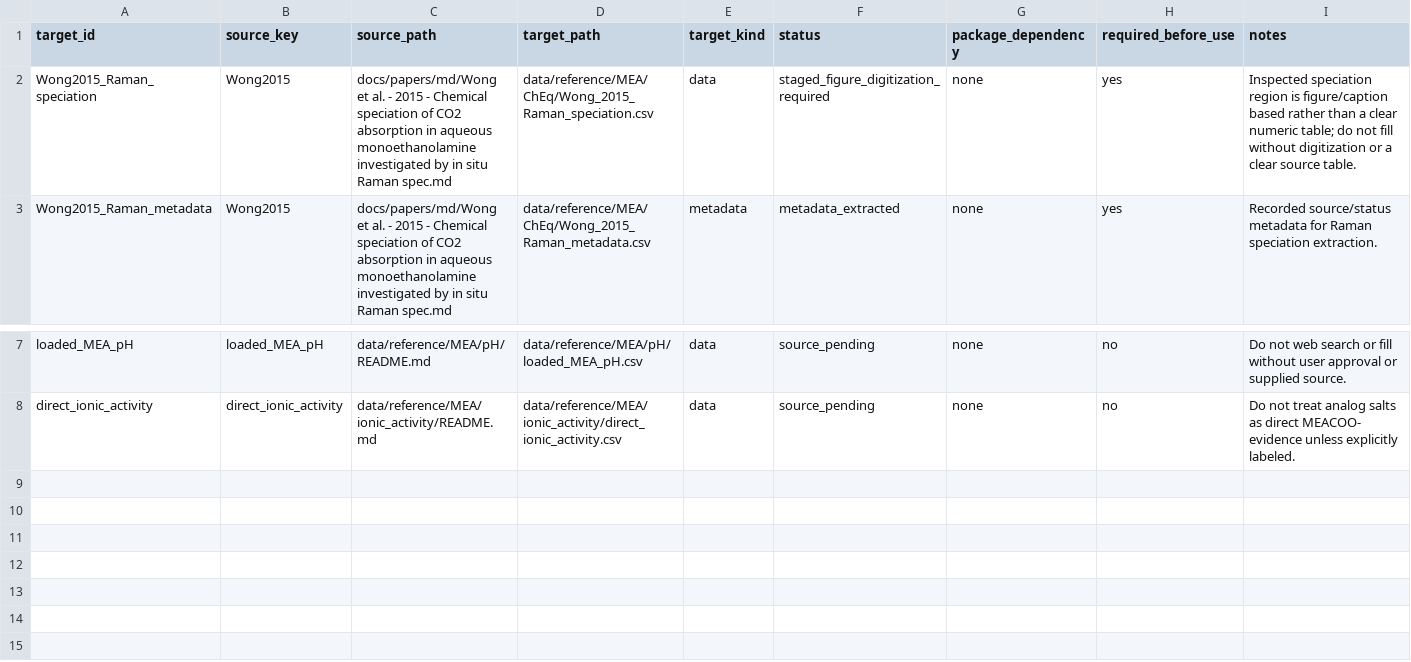
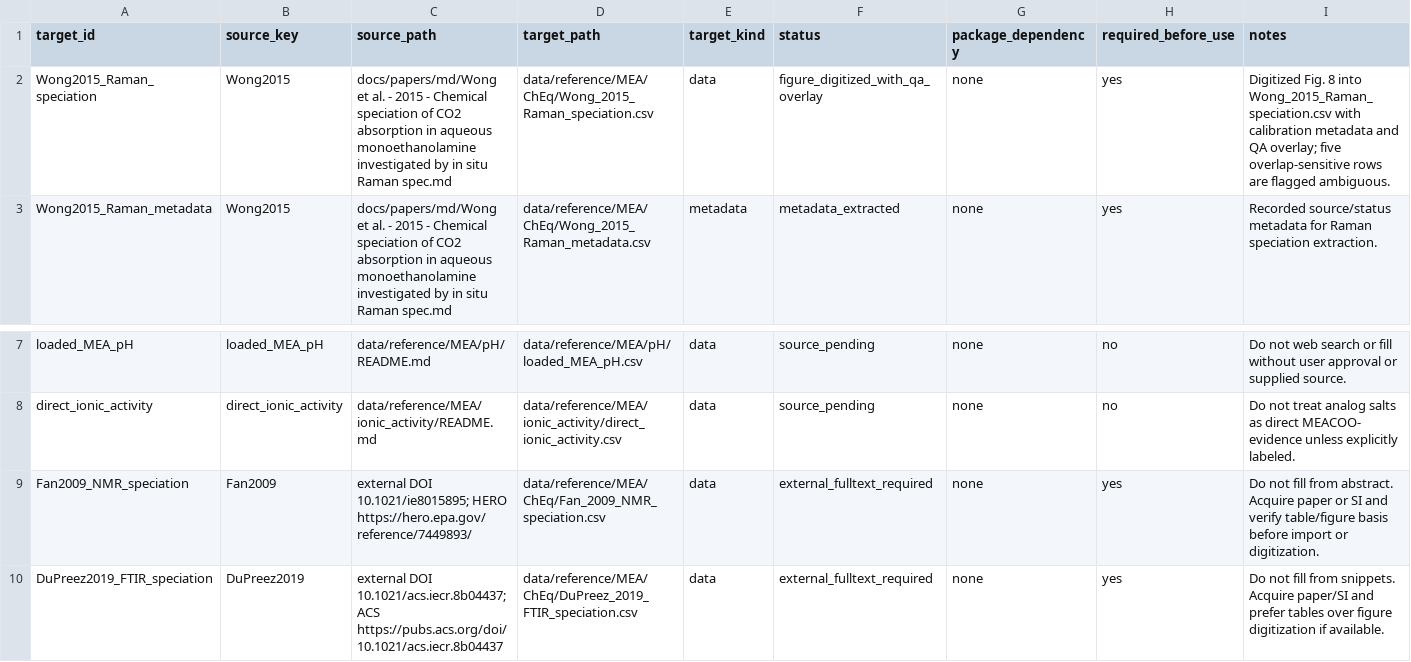
Before and after one commit to tannerpolley/MEA-Thermodynamics, a CSV file: data/reference/MEA/manifests/extraction_target_manifest.csv, drawn as a sheet; only a part is shown, gaps mark what is left out.

```diff
--- a/data/reference/MEA/manifests/extraction_target_manifest.csv
+++ b/data/reference/MEA/manifests/extraction_target_manifest.csv
@@ -1,3 +1,3 @@
 target_id,source_key,source_path,target_path,target_kind,status,package_dependency,required_before_use,notes
-Wong2015_Raman_speciation,Wong2015,docs/papers/md/Wong et al. - 2015 - Chemical speciation of CO2 absorption in aqueous monoethanolamine investigated by in situ Raman spec.md,data/reference/MEA/ChEq/Wong_2015_Raman_speciation.csv,data,staged_figure_digitization_required,none,yes,Inspected speciation region is figure/caption based rather than a clear numeric table; do not fill without digitization or a clear source table.
+Wong2015_Raman_speciation,Wong2015,docs/papers/md/Wong et al. - 2015 - Chemical speciation of CO2 absorption in aqueous monoethanolamine investigated by in situ Raman spec.md,data/reference/MEA/ChEq/Wong_2015_Raman_speciation.csv,data,figure_digitized_with_qa_overlay,none,yes,Digitized Fig. 8 into Wong_2015_Raman_speciation.csv with calibration metadata and QA overlay; five overlap-sensitive rows are flagged ambiguous.
 Wong2015_Raman_metadata,Wong2015,docs/papers/md/Wong et al. - 2015 - Chemical speciation of CO2 absorption in aqueous monoethanolamine investigated by in situ Raman spec.md,data/reference/MEA/ChEq/Wong_2015_Raman_metadata.csv,metadata,metadata_extracted,none,yes,Recorded source/status metadata for Raman speciation extraction.
@@ -8 +8,3 @@ loaded_MEA_pH,loaded_MEA_pH,data/reference/MEA/pH/README.md,data/reference/MEA/p
 direct_ionic_activity,direct_ionic_activity,data/reference/MEA/ionic_activity/README.md,data/reference/MEA/ionic_activity/direct_ionic_activity.csv,data,source_pending,none,no,Do not treat analog salts as direct MEACOO- evidence unless explicitly labeled.
+Fan2009_NMR_speciation,Fan2009,external DOI 10.1021/ie8015895; HERO https://hero.epa.gov/reference/7449893/,data/reference/MEA/ChEq/Fan_2009_NMR_speciation.csv,data,external_fulltext_required,none,yes,Do not fill from abstract. Acquire paper or SI and verify table/figure basis before import or digitization.
+DuPreez2019_FTIR_speciation,DuPreez2019,external DOI 10.1021/acs.iecr.8b04437; ACS https://pubs.acs.org/doi/10.1021/acs.iecr.8b04437,data/reference/MEA/ChEq/DuPreez_2019_FTIR_speciation.csv,data,external_fulltext_required,none,yes,Do not fill from snippets. Acquire paper/SI and prefer tables over figure digitization if available.
```
Also changed, not shown: data/reference/MEA/ChEq/Jakobsen_2005_ChEq.csv, data/reference/MEA/ChEq/Wong_2015_Raman_metadata.csv, 9 other files.
